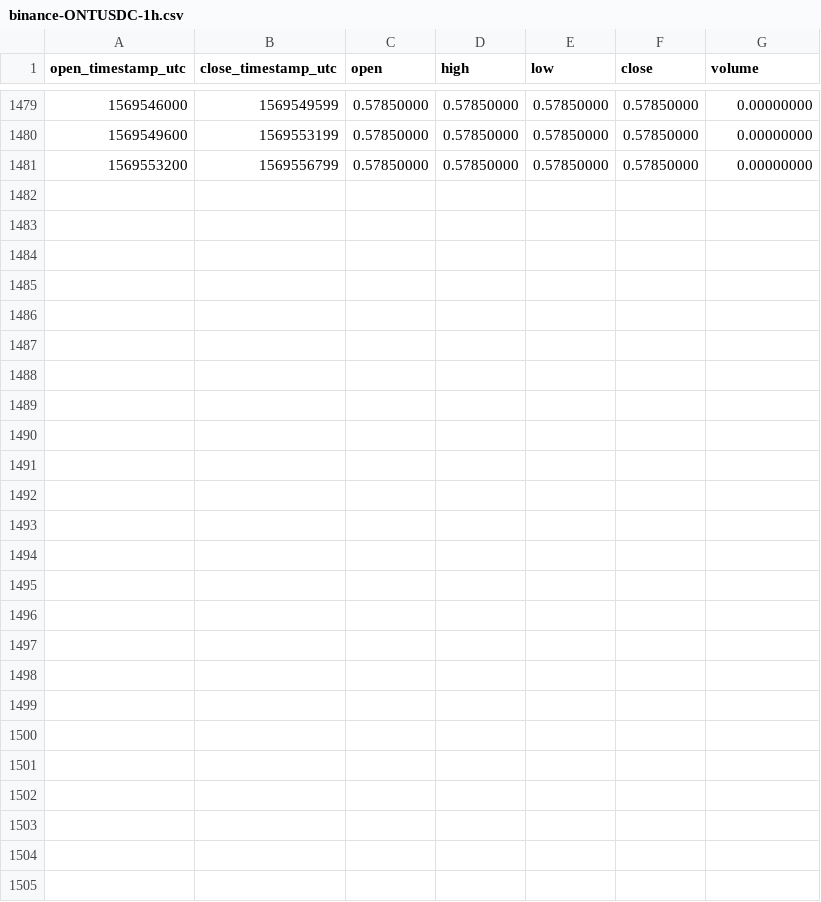
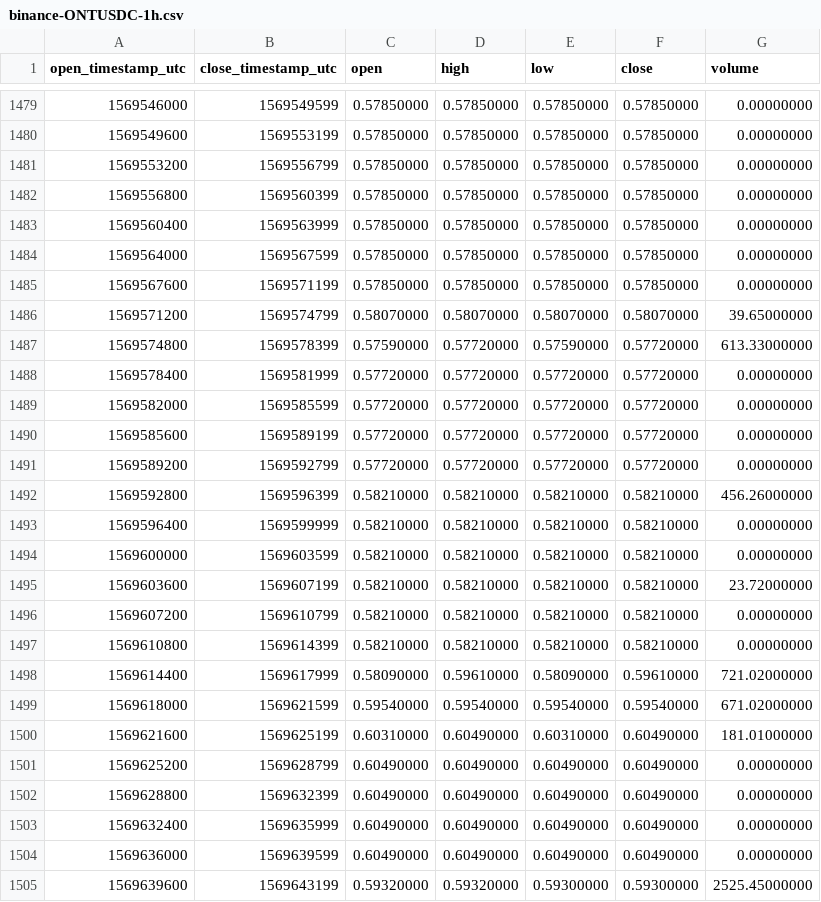
Before and after one commit to cryptobigbro/binance-ONTUSDC, a CSV file: binance-ONTUSDC-1h.csv, drawn as a sheet; only a part is shown, gaps mark what is left out.

Commit message:
Update OHLCV data.

```diff
--- a/binance-ONTUSDC-1h.csv
+++ b/binance-ONTUSDC-1h.csv
@@ -1481 +1481,25 @@ open_timestamp_utc,close_timestamp_utc,open,high,low,close,volume
 1569553200,1569556799,0.57850000,0.57850000,0.57850000,0.57850000,0.00000000
+1569556800,1569560399,0.57850000,0.57850000,0.57850000,0.57850000,0.00000000
+1569560400,1569563999,0.57850000,0.57850000,0.57850000,0.57850000,0.00000000
+1569564000,1569567599,0.57850000,0.57850000,0.57850000,0.57850000,0.00000000
+1569567600,1569571199,0.57850000,0.57850000,0.57850000,0.57850000,0.00000000
+1569571200,1569574799,0.58070000,0.58070000,0.58070000,0.58070000,39.65000000
+1569574800,1569578399,0.57590000,0.57720000,0.57590000,0.57720000,613.33000000
+1569578400,1569581999,0.57720000,0.57720000,0.57720000,0.57720000,0.00000000
+1569582000,1569585599,0.57720000,0.57720000,0.57720000,0.57720000,0.00000000
+1569585600,1569589199,0.57720000,0.57720000,0.57720000,0.57720000,0.00000000
+1569589200,1569592799,0.57720000,0.57720000,0.57720000,0.57720000,0.00000000
+1569592800,1569596399,0.58210000,0.58210000,0.58210000,0.58210000,456.26000000
+1569596400,1569599999,0.58210000,0.58210000,0.58210000,0.58210000,0.00000000
+1569600000,1569603599,0.58210000,0.58210000,0.58210000,0.58210000,0.00000000
+1569603600,1569607199,0.58210000,0.58210000,0.58210000,0.58210000,23.72000000
+1569607200,1569610799,0.58210000,0.58210000,0.58210000,0.58210000,0.00000000
+1569610800,1569614399,0.58210000,0.58210000,0.58210000,0.58210000,0.00000000
+1569614400,1569617999,0.58090000,0.59610000,0.58090000,0.59610000,721.02000000
+1569618000,1569621599,0.59540000,0.59540000,0.59540000,0.59540000,671.02000000
+1569621600,1569625199,0.60310000,0.60490000,0.60310000,0.60490000,181.01000000
+1569625200,1569628799,0.60490000,0.60490000,0.60490000,0.60490000,0.00000000
+1569628800,1569632399,0.60490000,0.60490000,0.60490000,0.60490000,0.00000000
+1569632400,1569635999,0.60490000,0.60490000,0.60490000,0.60490000,0.00000000
+1569636000,1569639599,0.60490000,0.60490000,0.60490000,0.60490000,0.00000000
+1569639600,1569643199,0.59320000,0.59320000,0.59300000,0.59300000,2525.45000000
```
Also changed, not shown: binance-ONTUSDC-1d.csv.
